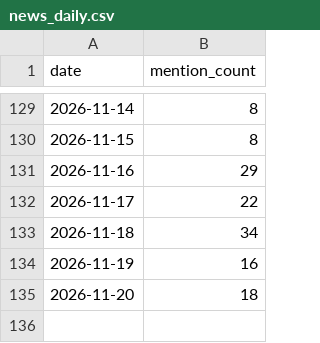
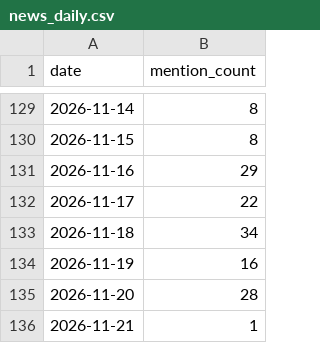
Before and after one commit to PrinceKay145/dangote-ipo-watch, a CSV file: data/news_daily.csv, drawn as a sheet; only a part is shown, gaps mark what is left out.

```diff
--- a/data/news_daily.csv
+++ b/data/news_daily.csv
@@ -134,2 +134,3 @@ date,mention_count
 2026-11-19,16
-2026-11-20,18
+2026-11-20,28
+2026-11-21,1
```
Also changed, not shown: data/fx.csv, data/news.csv, 2 other files.
